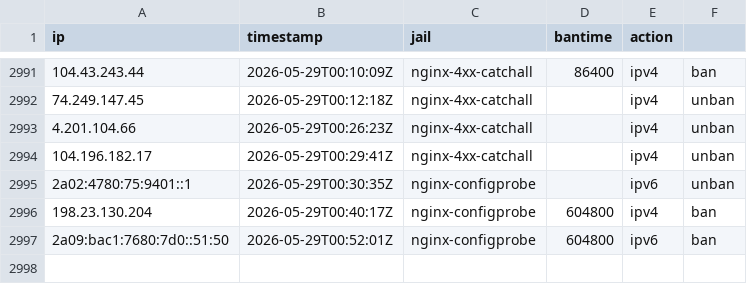
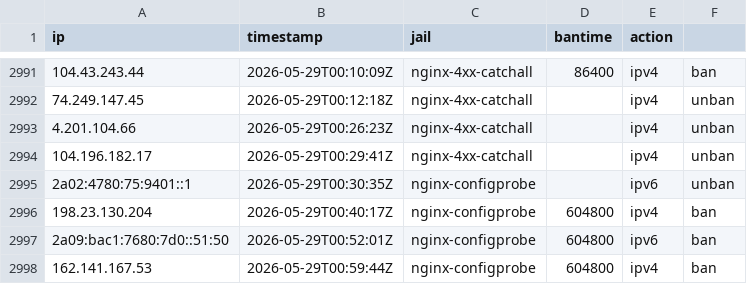
Before and after one commit to mperrins-demo/EDL, a CSV file: tarpit-log.csv, drawn as a sheet; only a part is shown, gaps mark what is left out; the diff names each change by its address in the sheet, - before the commit and + after, or states it on an @@ line.

Commit message:
ban 162.141.167.53 (nginx-configprobe, 604800s)

```diff
--- a/tarpit-log.csv
+++ b/tarpit-log.csv
+row 2998: 162.141.167.53 | 2026-05-29T00:59:44Z | nginx-configprobe | 604800 | ipv4 | ban
```
Also changed, not shown: 2 other files.
